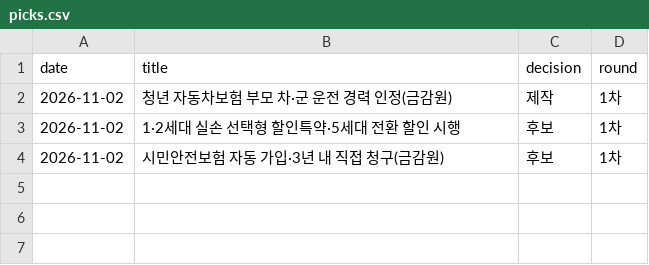
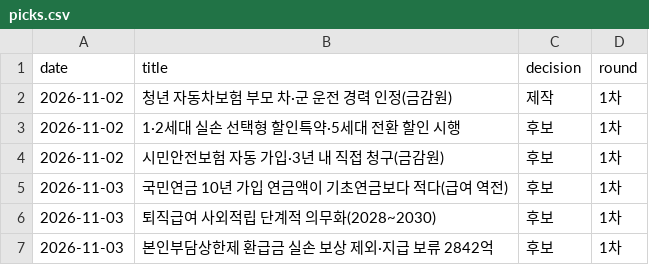
Before and after one commit to rkrjrl-ctrl/claude_drive, a CSV file: briefs/news/picks.csv, drawn as a sheet; the diff names each change by its address in the sheet, - before the commit and + after, or states it on an @@ line.

```diff
--- a/briefs/news/picks.csv
+++ b/briefs/news/picks.csv
+row 5: 2026-11-03 | 국민연금 10년 가입 연금액이 기초연금보다 적다(급여 역전) | 후보 | 1차
+row 6: 2026-11-03 | 퇴직급여 사외적립 단계적 의무화(2028~2030) | 후보 | 1차
+row 7: 2026-11-03 | 본인부담상한제 환급금 실손 보상 제외·지급 보류 2842억 | 후보 | 1차
```
Also changed, not shown: 1 other file.
